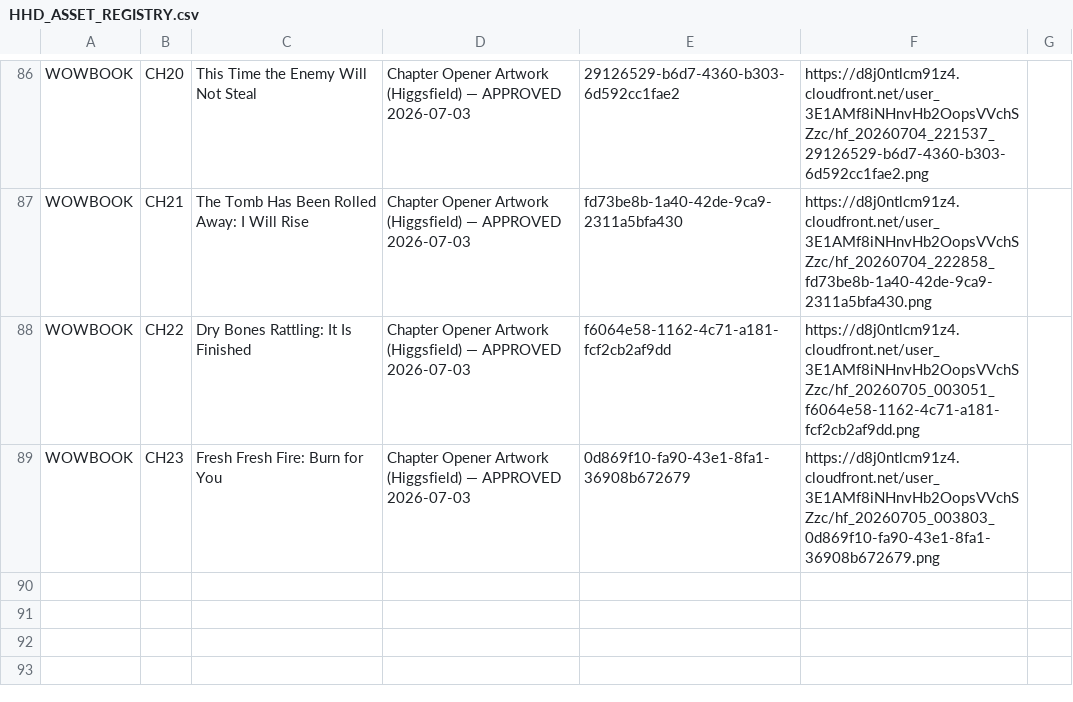
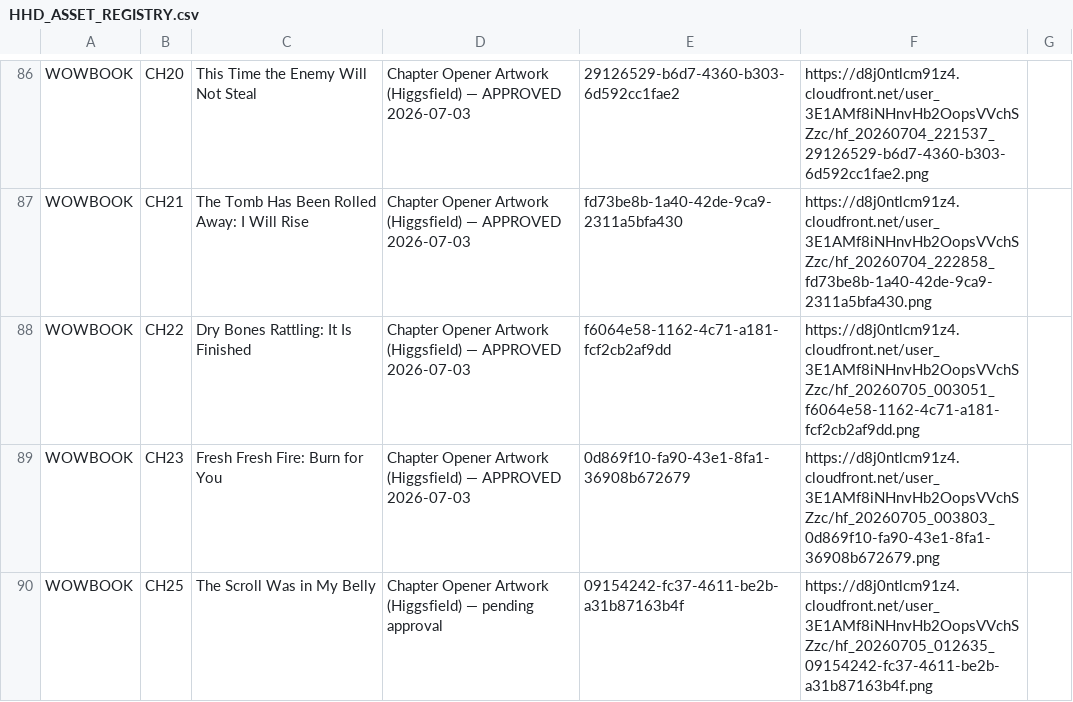
Before and after one commit to hallgross/Onedrive_Folder_Scripts, a CSV file: HHD_ASSET_REGISTRY.csv, drawn as a sheet; only a part is shown, gaps mark what is left out.

```diff
--- a/HHD_ASSET_REGISTRY.csv
+++ b/HHD_ASSET_REGISTRY.csv
@@ -89 +89,2 @@ WOWBOOK,CH22,Dry Bones Rattling: It Is Finished,Chapter Opener Artwork (Higgsfie
 WOWBOOK,CH23,Fresh Fresh Fire: Burn for You,Chapter Opener Artwork (Higgsfield) — APPROVED 2026-07-03,0d869f10-fa90-43e1-8fa1-36908b672679,https://d8j0ntlcm91z4.cloudfront.net/user_3E1AMf8iNHnvHb2OopsVVchSZzc/hf_20260705_003803_0d869f10-fa90-43e1-8fa1-36908b672679.png,
+WOWBOOK,CH25,The Scroll Was in My Belly,Chapter Opener Artwork (Higgsfield) — pending approval,09154242-fc37-4611-be2b-a31b87163b4f,https://d8j0ntlcm91z4.cloudfront.net/user_3E1AMf8iNHnvHb2OopsVVchSZzc/hf_20260705_012635_09154242-fc37-4611-be2b-a31b87163b4f.png,
```
Also changed, not shown: WOW Book – This Is How You Walk on Water/WOWBOOK_Chapter_Assembly_Tracker.csv, 1 other file.
